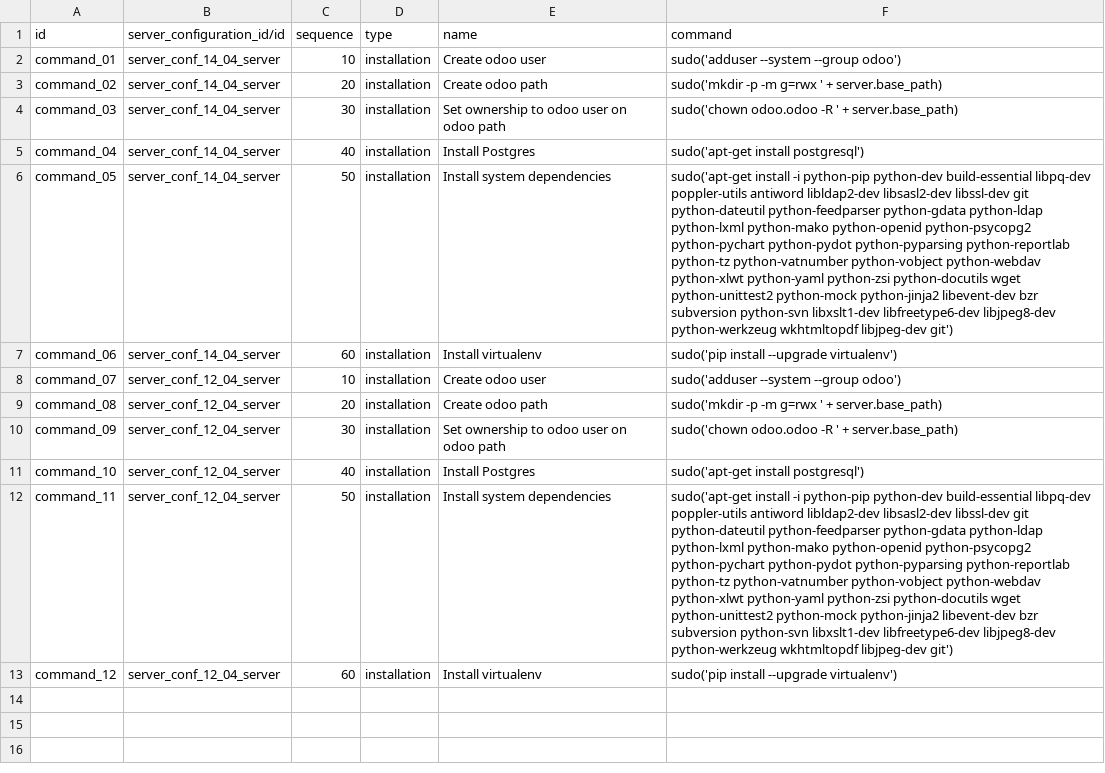
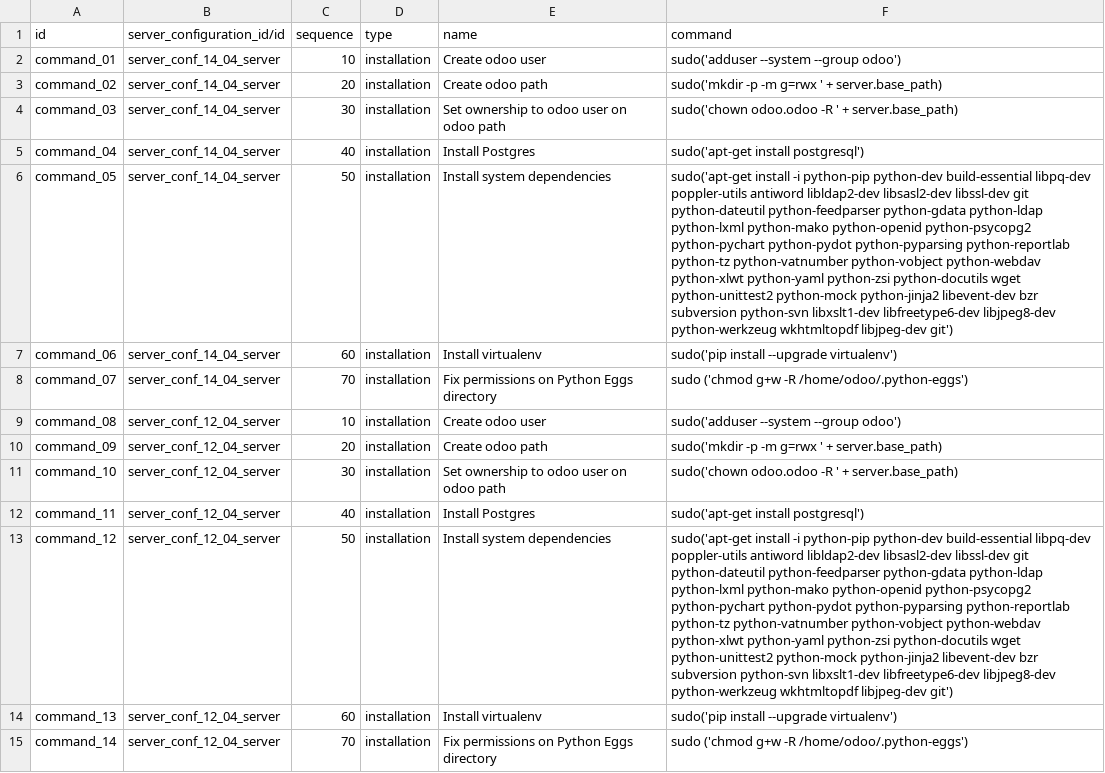
Before and after one commit to ingadhoc/odoo-infrastructure, a CSV file: infrastructure/data/demo/infrastructure.server_configuration_command.csv, drawn as a sheet; the diff names each change by its address in the sheet, - before the commit and + after, or states it on an @@ line.

Commit message:
[ADD] Demo data

```diff
--- a/infrastructure/data/demo/infrastructure.server_configuration_command.csv
+++ b/infrastructure/data/demo/infrastructure.server_configuration_command.csv
-B8 (server_configuration_id/id): server_conf_12_04_server
+B8 (server_configuration_id/id): server_conf_14_04_server
-C8 (sequence): 10
+C8 (sequence): 70
-E8 (name): Create odoo user
+E8 (name): Fix permissions on Python Eggs directory
-F8 (command): sudo('adduser --system --group odoo')
+F8 (command): sudo ('chmod g+w -R /home/odoo/.python-eggs')
-C9 (sequence): 20
+C9 (sequence): 10
-E9 (name): Create odoo path
+E9 (name): Create odoo user
-F9 (command): sudo('mkdir -p -m g=rwx ' + server.base_path)
+F9 (command): sudo('adduser --system --group odoo')
-C10 (sequence): 30
+C10 (sequence): 20
-E10 (name): Set ownership to odoo user on odoo path
+E10 (name): Create odoo path
-F10 (command): sudo('chown odoo.odoo -R ' +…
+F10 (command): sudo('mkdir -p -m g=rwx ' +…
-C11 (sequence): 40
+C11 (sequence): 30
-E11 (name): Install Postgres
+E11 (name): Set ownership to odoo user on odoo path
-F11 (command): sudo('apt-get install postgresql')
+F11 (command): sudo('chown odoo.odoo -R ' + server.base_path)
-C12 (sequence): 50
+C12 (sequence): 40
-E12 (name): Install system dependencies
+E12 (name): Install Postgres
-F12 (command): sudo('apt-get install -i python-pip python-dev build-essential libpq-dev poppler-utils antiword libldap2-dev libsasl2-dev libssl-dev git python-dateutil python-feedparser python-gdata python-ldap python-lxml python-mako python-openid python-psycopg2 python-pychart python-pydot python-pyparsing python-reportlab python-tz python-vatnumber python-vobject python-webdav python-xlwt python-yaml python-zsi python-docutils wget python-unittest2 python-mock python-jinja2 libevent-dev bzr subversion python-svn libxslt1-dev libfreetype6-dev libjpeg8-dev python-werkzeug wkhtmltopdf libjpeg-dev git')
+F12 (command): sudo('apt-get install postgresql')
-C13 (sequence): 60
+C13 (sequence): 50
-E13 (name): Install virtualenv
+E13 (name): Install system dependencies
-F13 (command): sudo('pip install --upgrade virtualenv')
+F13 (command): sudo('apt-get install -i python-pip python-dev build-essential libpq-dev poppler-utils antiword libldap2-dev libsasl2-dev libssl-dev git python-dateutil python-feedparser python-gdata python-ldap python-lxml python-mako python-openid python-psycopg2 python-pychart python-pydot python-pyparsing python-reportlab python-tz python-vatnumber python-vobject python-webdav python-xlwt python-yaml python-zsi python-docutils wget python-unittest2 python-mock python-jinja2 libevent-dev bzr subversion python-svn libxslt1-dev libfreetype6-dev libjpeg8-dev python-werkzeug wkhtmltopdf libjpeg-dev git')
+row 14: command_13 | server_conf_12_04_server | 60 | installation | Install virtualenv | sudo('pip install --upgrade virtualenv')
+row 15: command_14 | server_conf_12_04_server | 70 | installation | Fix permissions on Python Eggs directory | sudo ('chmod g+w -R /home/odoo/.python-eggs')
```
